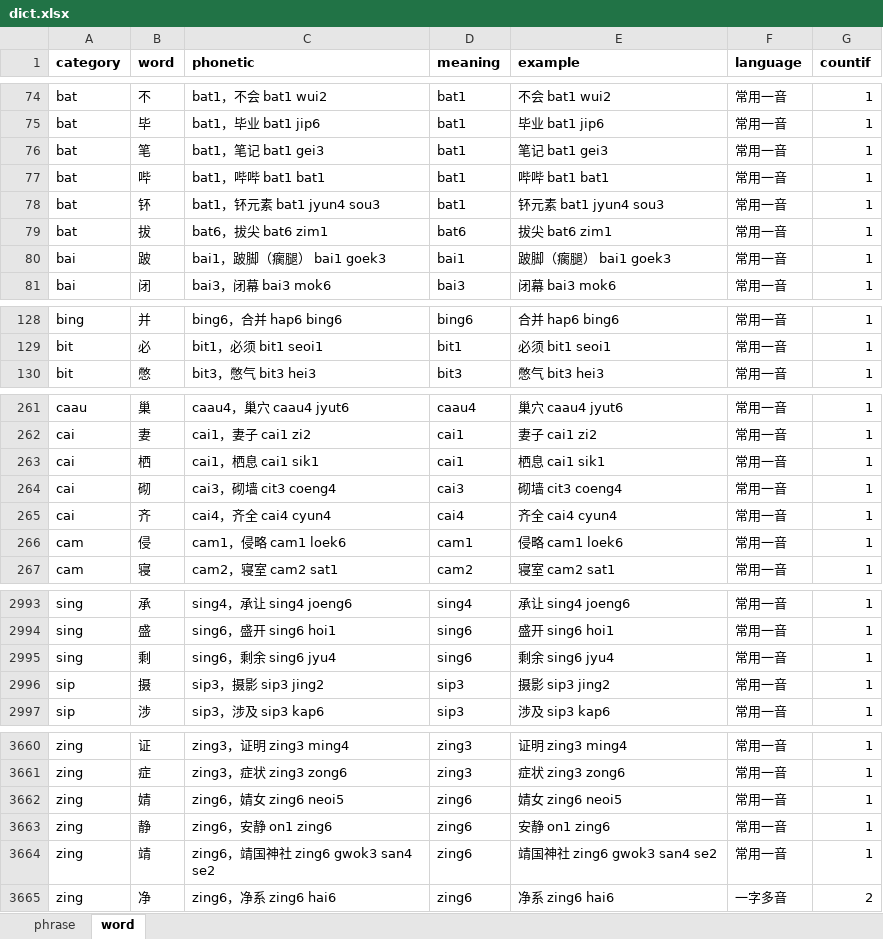
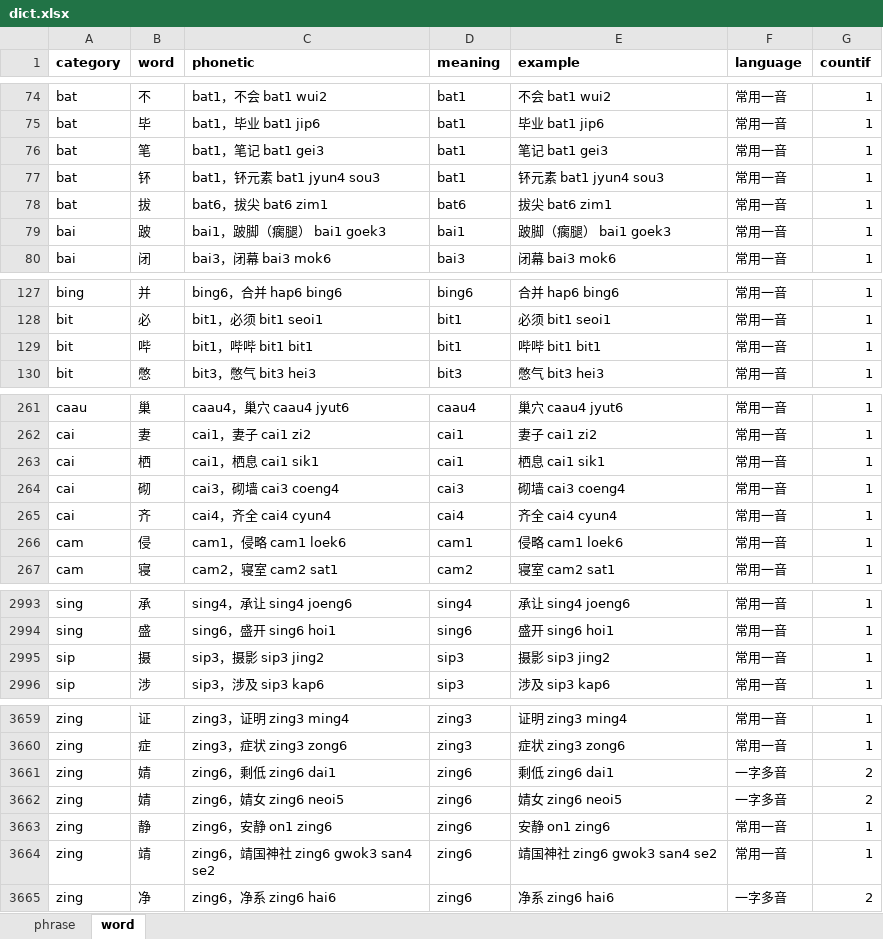
Before and after one commit to viewnn/wordcards, an Excel workbook: dict.xlsx, sheet word, drawn as a sheet; only a part is shown, gaps mark what is left out; values as stored, in another font and other column widths than the file's, no borders; removed rows and columns are numbered as before the commit, all else as after; the diff names each change by its address in the sheet, - before the commit and + after, or states it on an @@ line.

Commit message:
update dict

```diff
--- a/dict.xlsx (sheet word)
+++ b/dict.xlsx (sheet word)
-row 77: bat | 哔 | bat1，哔哔 bat1 bat1 | bat1 | 哔哔 bat1 bat1 | 常用一音 | 1
+row 129: bit | 哔 | bit1，哔哔 bit1 bit1 | bit1 | 哔哔 bit1 bit1 | 常用一音 | 1
-C264 (phonetic): cai3，砌墙 cit3 coeng4
+C264 (phonetic): cai3，砌墙 cai3 coeng4
-E264 (example): 砌墙 cit3 coeng4
+E264 (example): 砌墙 cai3 coeng4
-row 2995: sing | 剩 | sing6，剩余 sing6 jyu4 | sing6 | 剩余 sing6 jyu4 | 常用一音 | 1
+row 3661: zing | 婧 | zing6，剩低 zing6 dai1 | zing6 | 剩低 zing6 dai1 | 一字多音 | 2
-F3662 (language): 常用一音
+F3662 (language): 一字多音
-G3662 (countif): 1
+G3662 (countif): 2
```
Also changed, not shown: formulas that keep their value.
